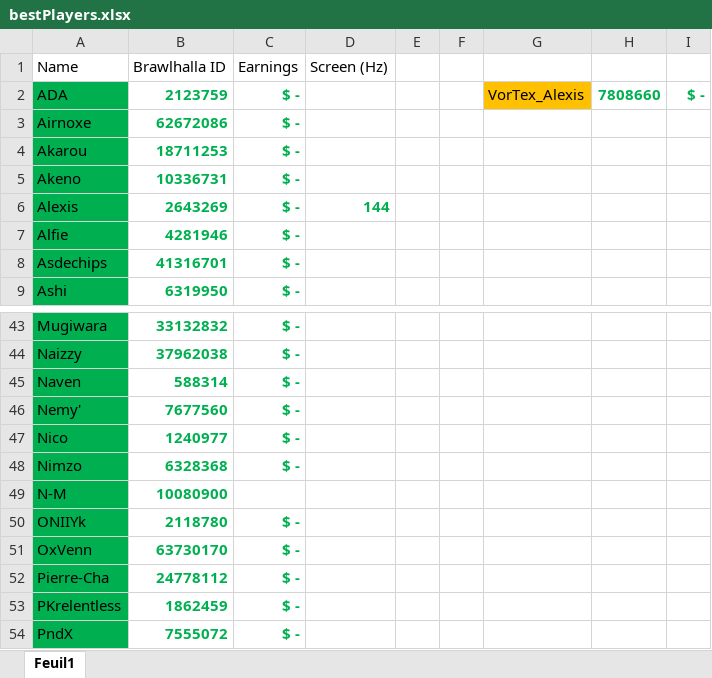
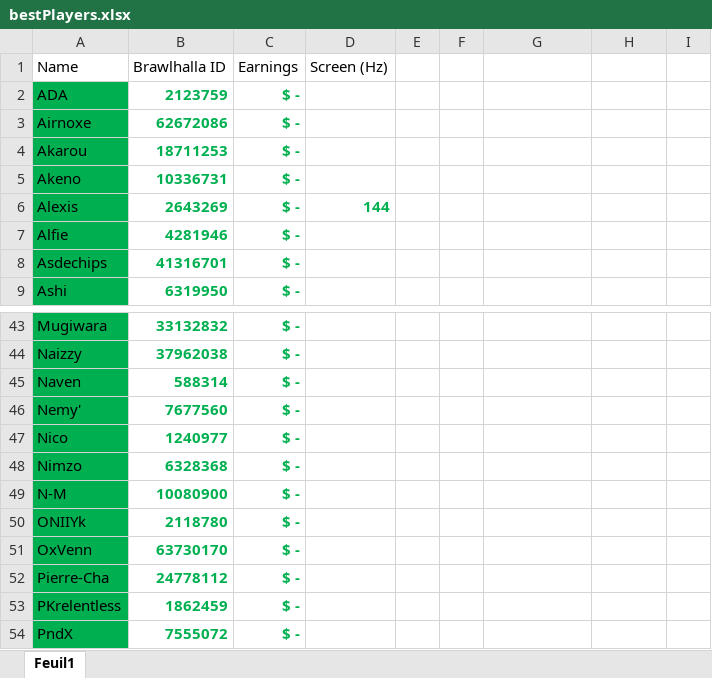
Before and after one commit to alexisradice/BrawlRanksBackend, an Excel workbook: bestPlayers.xlsx, sheet Feuil1, drawn as a sheet; only a part is shown, gaps mark what is left out; values as stored, in another font and other column widths than the file's, no borders; table styles not drawn; the diff names each change by its address in the sheet, - before the commit and + after, or states it on an @@ line.

Commit message:
update excel

```diff
--- a/bestPlayers.xlsx (sheet Feuil1)
+++ b/bestPlayers.xlsx (sheet Feuil1)
-G2: VorTex_Alexis
+G2: (empty)
-G2 fill: #FFC000
+G2 fill: none
-H2: 7808660
+H2: (empty)
-I2: $ -
+I2: (empty)
-C49 (Earnings): (empty)
+C49 (Earnings): $ -
```
